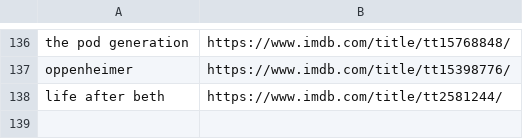
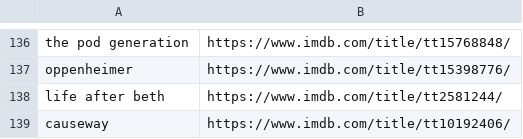
Before and after one commit to kusti420/420recommendations, a CSV file: kusti420recommendations/movies.csv, drawn as a sheet; only a part is shown, gaps mark what is left out; the diff names each change by its address in the sheet, - before the commit and + after, or states it on an @@ line.

Commit message:
idk

```diff
--- a/kusti420recommendations/movies.csv
+++ b/kusti420recommendations/movies.csv
+row 139: causeway | https://www.imdb.com/title/tt10192406/
```
